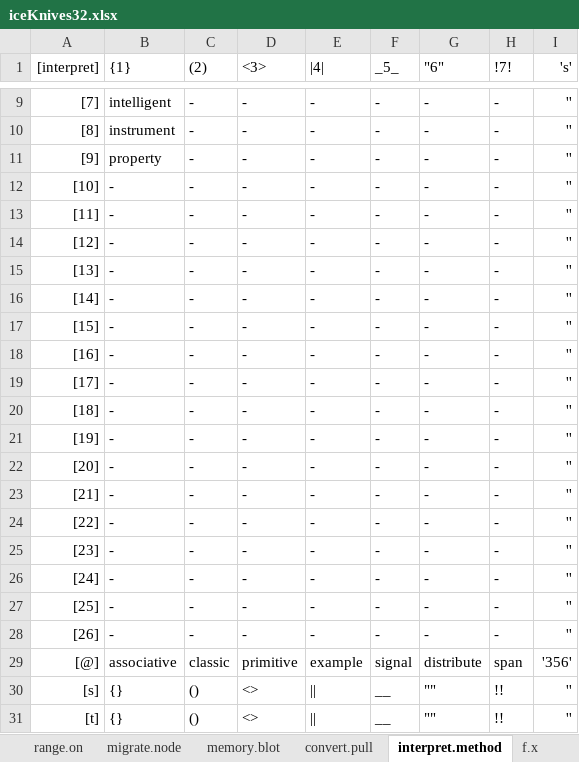
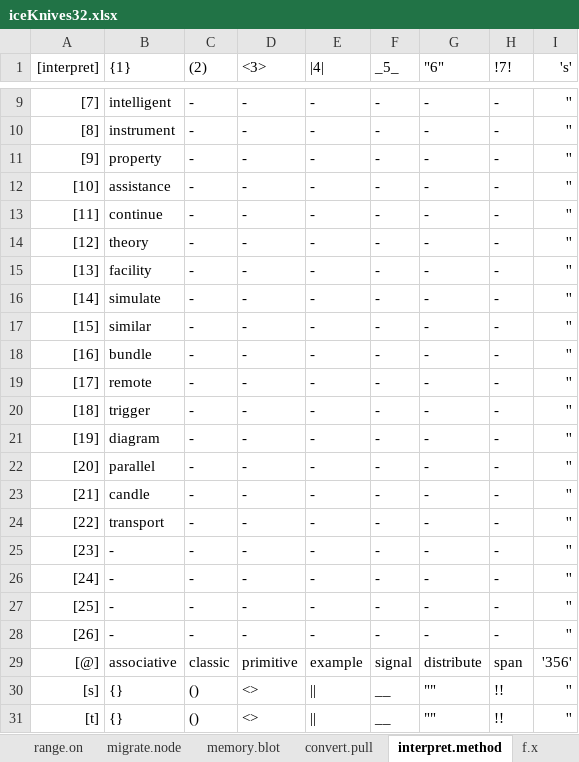
Before and after one commit to openroot/iceKnives32, an Excel workbook: archive/iceKnives32/iceKnives32.xlsx, sheet interpret.method, drawn as a sheet; only a part is shown, gaps mark what is left out; values as stored, in another font and other column widths than the file's, no borders; charts and pictures not drawn; the diff names each change by its address in the sheet, - before the commit and + after, or states it on an @@ line.

```diff
--- a/archive/iceKnives32/iceKnives32.xlsx (sheet interpret.method)
+++ b/archive/iceKnives32/iceKnives32.xlsx (sheet interpret.method)
-B12 ({1}): -
+B12 ({1}): assistance
-B13 ({1}): -
+B13 ({1}): continue
-B14 ({1}): -
+B14 ({1}): theory
-B15 ({1}): -
+B15 ({1}): facility
-B16 ({1}): -
+B16 ({1}): simulate
-B17 ({1}): -
+B17 ({1}): similar
-B18 ({1}): -
+B18 ({1}): bundle
-B19 ({1}): -
+B19 ({1}): remote
-B20 ({1}): -
+B20 ({1}): trigger
-B21 ({1}): -
+B21 ({1}): diagram
-B22 ({1}): -
+B22 ({1}): parallel
-B23 ({1}): -
+B23 ({1}): candle
-B24 ({1}): -
+B24 ({1}): transport
```
Also changed, not shown: 3 other files.
